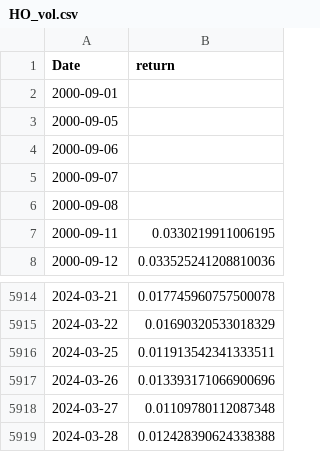
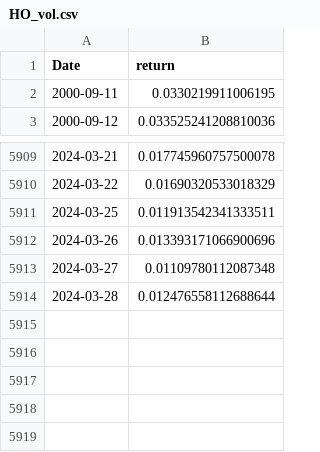
Before and after one commit to kimjuhwan1234/Volatility_Forecasting, a CSV file: Database/oil_std/HO_vol.csv, drawn as a sheet; only a part is shown, gaps mark what is left out.

```diff
--- a/Database/oil_std/HO_vol.csv
+++ b/Database/oil_std/HO_vol.csv
@@ -1,7 +1,2 @@
 Date,return
-2000-09-01,
-2000-09-05,
-2000-09-06,
-2000-09-07,
-2000-09-08,
 2000-09-11,0.0330219911006195
@@ -5918,2 +5913,2 @@ Date,return
 2024-03-27,0.01109780112087348
-2024-03-28,0.012428390624338388
+2024-03-28,0.012476558112688644
```
Also changed, not shown: Database/oil_std/BZ_vol.csv, Database/oil_std/CL_vol.csv, 14 other files.
